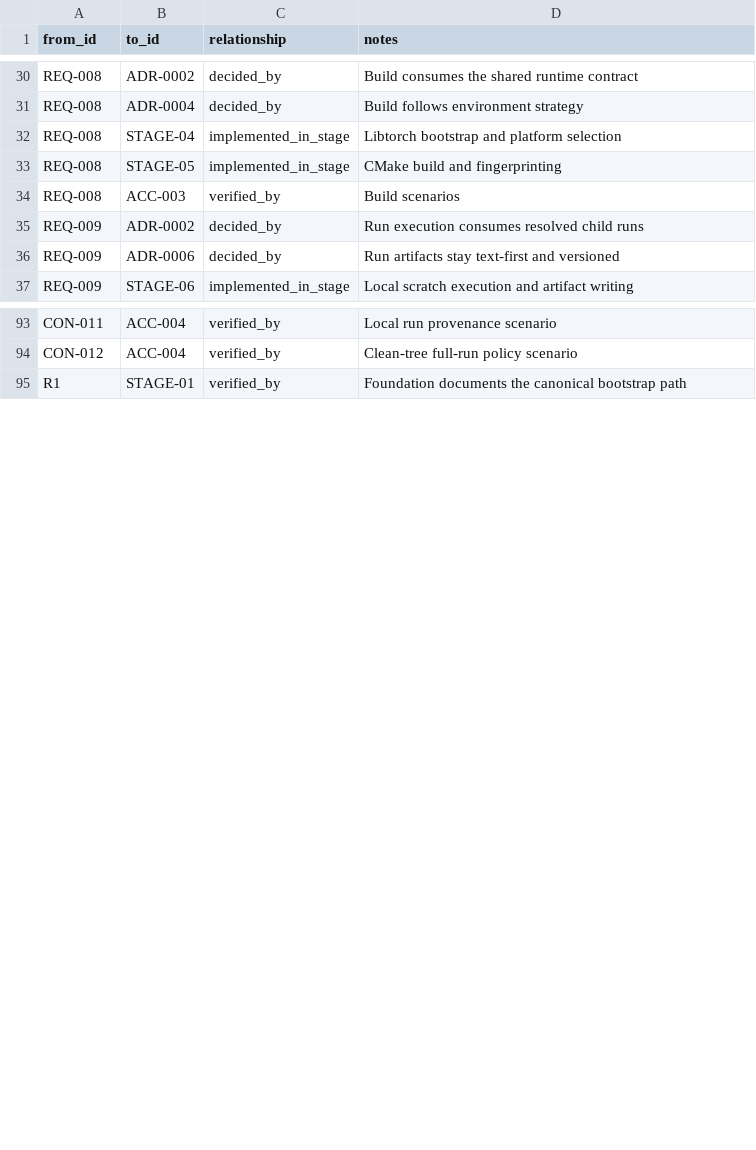
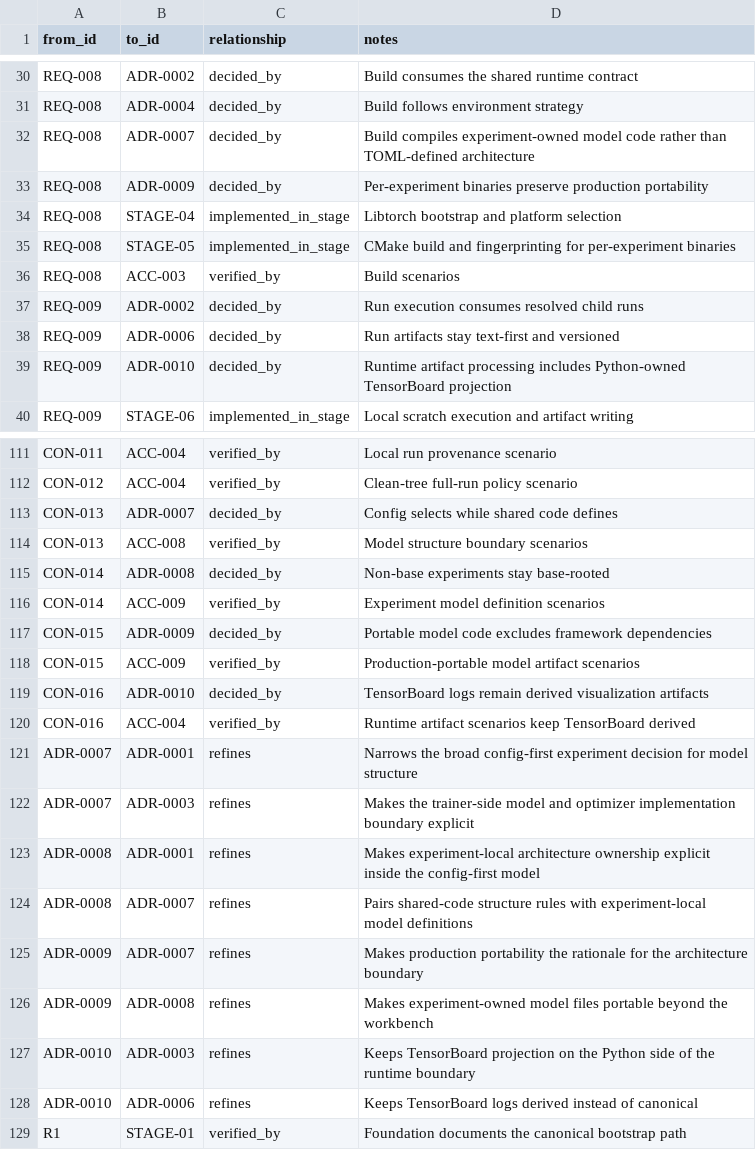
Before and after one commit to JoJoAtkinson/CNNWorkbench, a CSV file: plans/trace/trace.csv, drawn as a sheet; only a part is shown, gaps mark what is left out; the diff covers the shown part only.

Commit message:
feat: Introduce new architecture decisions and refine existing documentation
- Added ADR-0007 to define the separation of TOML config for training and C++ model code for architecture.
- Introduced ADR-0008 to establish that each experiment owns its C++ model definition file.
- Created ADR-0009 to ensure production portability of experiment artifacts by separating model code from the orchestration framework.
- Added ADR-0010 to clarify that TensorBoard event logs are generated by Python from raw metrics, maintaining a text-first artifact policy.
- Updated glossary to include definitions for model definition files, backbones, stages, blocks, and layers.
- Enhanced requirements and constraints to reflect new architecture decisions and ensure clarity in the build and runtime processes.
- Revised stage plans to incorporate new requirements for experiment scaffolding and model architecture visibility.
- Improved traceability in coverage documentation to include new requirements and constraints related to model structure and production portability.

```diff
--- a/plans/trace/trace.csv
+++ b/plans/trace/trace.csv
@@ -31,4 +31,6 @@ REQ-008,ADR-0002,decided_by,Build consumes the shared runtime contract
 REQ-008,ADR-0004,decided_by,Build follows environment strategy
+REQ-008,ADR-0007,decided_by,Build compiles experiment-owned model code rather than TOML-defined architecture
+REQ-008,ADR-0009,decided_by,Per-experiment binaries preserve production portability
 REQ-008,STAGE-04,implemented_in_stage,Libtorch bootstrap and platform selection
-REQ-008,STAGE-05,implemented_in_stage,CMake build and fingerprinting
+REQ-008,STAGE-05,implemented_in_stage,CMake build and fingerprinting for per-experiment binaries
 REQ-008,ACC-003,verified_by,Build scenarios
@@ -36,2 +38,3 @@ REQ-009,ADR-0002,decided_by,Run execution consumes resolved child runs
 REQ-009,ADR-0006,decided_by,Run artifacts stay text-first and versioned
+REQ-009,ADR-0010,decided_by,Runtime artifact processing includes Python-owned TensorBoard projection
 REQ-009,STAGE-06,implemented_in_stage,Local scratch execution and artifact writing
@@ -94,2 +112,18 @@ CON-011,ACC-004,verified_by,Local run provenance scenario
 CON-012,ACC-004,verified_by,Clean-tree full-run policy scenario
+CON-013,ADR-0007,decided_by,Config selects while shared code defines
+CON-013,ACC-008,verified_by,Model structure boundary scenarios
+CON-014,ADR-0008,decided_by,Non-base experiments stay base-rooted
+CON-014,ACC-009,verified_by,Experiment model definition scenarios
+CON-015,ADR-0009,decided_by,Portable model code excludes framework dependencies
+CON-015,ACC-009,verified_by,Production-portable model artifact scenarios
+CON-016,ADR-0010,decided_by,TensorBoard logs remain derived visualization artifacts
+CON-016,ACC-004,verified_by,Runtime artifact scenarios keep TensorBoard derived
+ADR-0007,ADR-0001,refines,Narrows the broad config-first experiment decision for model structure
+ADR-0007,ADR-0003,refines,Makes the trainer-side model and optimizer implementation boundary explicit
+ADR-0008,ADR-0001,refines,Makes experiment-local architecture ownership explicit inside the config-first model
+ADR-0008,ADR-0007,refines,Pairs shared-code structure rules with experiment-local model definitions
+ADR-0009,ADR-0007,refines,Makes production portability the rationale for the architecture boundary
+ADR-0009,ADR-0008,refines,Makes experiment-owned model files portable beyond the workbench
+ADR-0010,ADR-0003,refines,Keeps TensorBoard projection on the Python side of the runtime boundary
+ADR-0010,ADR-0006,refines,Keeps TensorBoard logs derived instead of canonical
 R1,STAGE-01,verified_by,Foundation documents the canonical bootstrap path
```
Also changed, not shown: 15 added rows elsewhere in this file, 28 other files.
